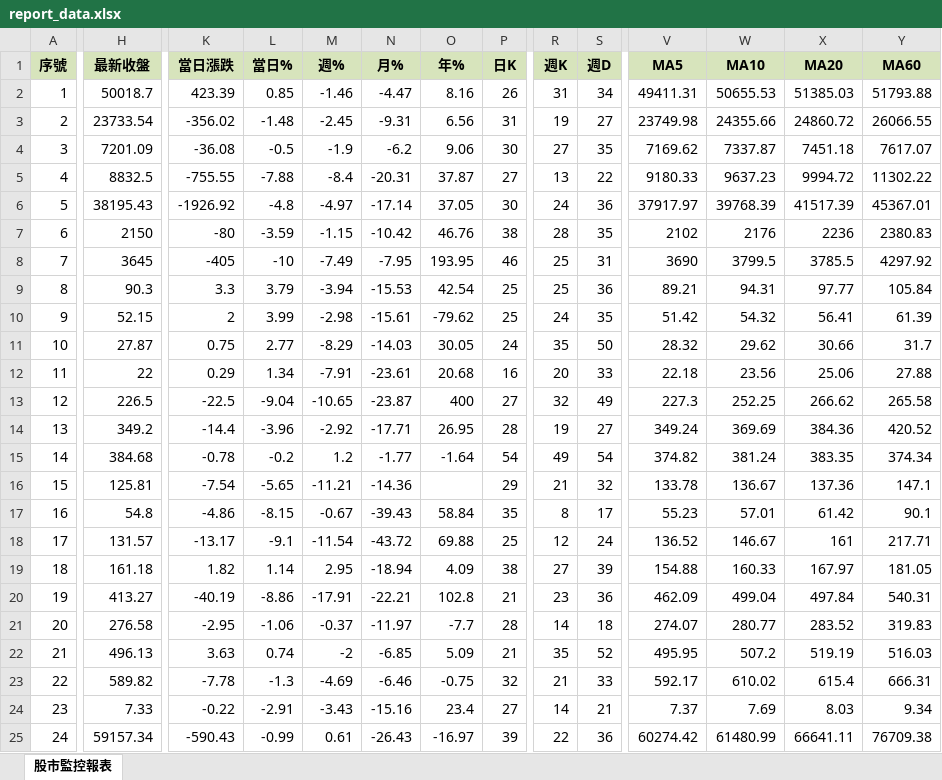
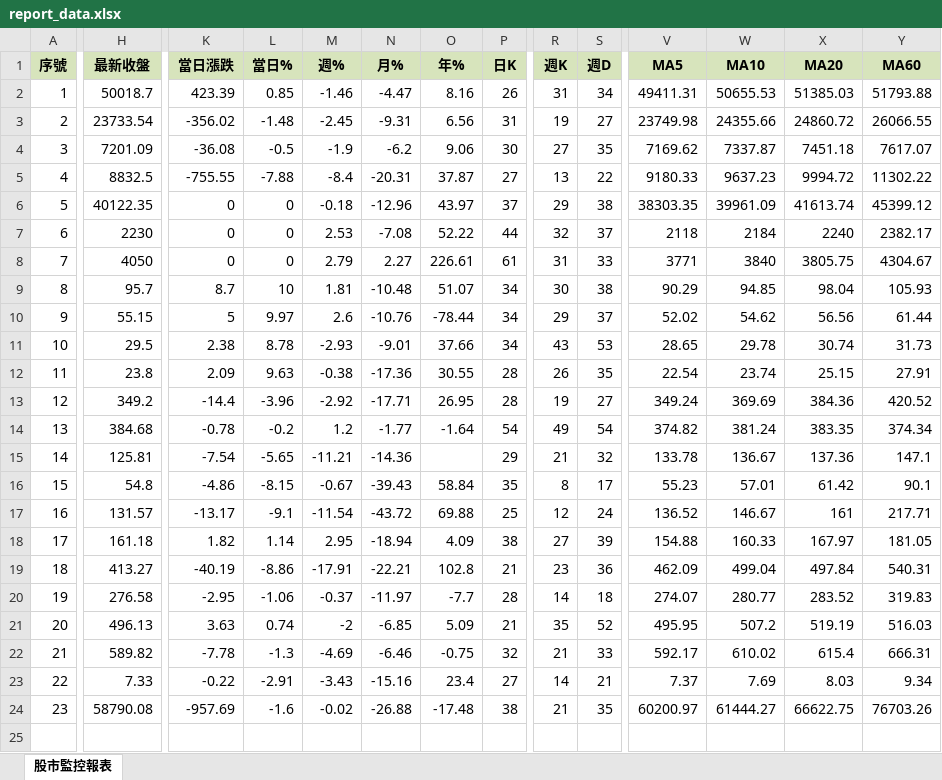
Before and after one commit to ckliu60/stock-monitor, an Excel workbook: report_data.xlsx, sheet 股市監控報表, drawn as a sheet; only a part is shown, gaps mark what is left out; values as stored, in another font and other column widths than the file's, no borders; conditional formats not drawn; removed rows and columns are numbered as before the commit, all else as after; rows hold the shown columns only; the diff covers the shown part only; the diff names each change by its address in the sheet, - before the commit and + after, or states it on an @@ line.

```diff
--- a/report_data.xlsx (sheet 股市監控報表)
+++ b/report_data.xlsx (sheet 股市監控報表)
-row 6: 5 | 38195.43 | -1926.92 | -4.8 | -4.97 | -17.14 | 37.05 | 30 | 24 | 36 | 37917.97 | 39768.39 | 41517.39 | 45367.01
-row 7: 6 | 2150 | -80 | -3.59 | -1.15 | -10.42 | 46.76 | 38 | 28 | 35 | 2102 | 2176 | 2236 | 2380.83
-row 8: 7 | 3645 | -405 | -10 | -7.49 | -7.95 | 193.95 | 46 | 25 | 31 | 3690 | 3799.5 | 3785.5 | 4297.92
-row 9: 8 | 90.3 | 3.3 | 3.79 | -3.94 | -15.53 | 42.54 | 25 | 25 | 36 | 89.21 | 94.31 | 97.77 | 105.84
-row 10: 9 | 52.15 | 2 | 3.99 | -2.98 | -15.61 | -79.62 | 25 | 24 | 35 | 51.42 | 54.32 | 56.41 | 61.39
-row 11: 10 | 27.87 | 0.75 | 2.77 | -8.29 | -14.03 | 30.05 | 24 | 35 | 50 | 28.32 | 29.62 | 30.66 | 31.7
+row 6: 5 | 40122.35 | 0 | 0 | -0.18 | -12.96 | 43.97 | 37 | 29 | 38 | 38303.35 | 39961.09 | 41613.74 | 45399.12
+row 7: 6 | 2230 | 0 | 0 | 2.53 | -7.08 | 52.22 | 44 | 32 | 37 | 2118 | 2184 | 2240 | 2382.17
+row 8: 7 | 4050 | 0 | 0 | 2.79 | 2.27 | 226.61 | 61 | 31 | 33 | 3771 | 3840 | 3805.75 | 4304.67
+row 9: 8 | 95.7 | 8.7 | 10 | 1.81 | -10.48 | 51.07 | 34 | 30 | 38 | 90.29 | 94.85 | 98.04 | 105.93
+row 10: 9 | 55.15 | 5 | 9.97 | 2.6 | -10.76 | -78.44 | 34 | 29 | 37 | 52.02 | 54.62 | 56.56 | 61.44
+row 11: 10 | 29.5 | 2.38 | 8.78 | -2.93 | -9.01 | 37.66 | 34 | 43 | 53 | 28.65 | 29.78 | 30.74 | 31.73
-H12 (最新收盤): 22
+H12 (最新收盤): 23.8
-K12 (當日漲跌): 0.29
+K12 (當日漲跌): 2.09
-L12 (當日%): 1.34
+L12 (當日%): 9.63
-M12 (週%): -7.91
+M12 (週%): -0.38
-N12 (月%): -23.61
+N12 (月%): -17.36
-O12 (年%): 20.68
+O12 (年%): 30.55
-P12 (日K): 16
+P12 (日K): 28
-R12 (週K): 20
+R12 (週K): 26
-S12 (週D): 33
+S12 (週D): 35
-V12 (MA5): 22.18
+V12 (MA5): 22.54
-W12 (MA10): 23.56
+W12 (MA10): 23.74
-X12 (MA20): 25.06
+X12 (MA20): 25.15
-Y12 (MA60): 27.88
+Y12 (MA60): 27.91
-row 13: 12 | 226.5 | -22.5 | -9.04 | -10.65 | -23.87 | 400 | 27 | 32 | 49 | 227.3 | 252.25 | 266.62 | 265.58
@@ column A (序號) renumbered from row 13 down @@
-H24 (最新收盤): 59157.34
+H24 (最新收盤): 58790.08
-K24 (當日漲跌): -590.43
+K24 (當日漲跌): -957.69
-L24 (當日%): -0.99
+L24 (當日%): -1.6
-M24 (週%): 0.61
+M24 (週%): -0.02
-N24 (月%): -26.43
+N24 (月%): -26.88
-O24 (年%): -16.97
+O24 (年%): -17.48
-P24 (日K): 39
+P24 (日K): 38
-R24 (週K): 22
+R24 (週K): 21
-S24 (週D): 36
+S24 (週D): 35
-V24 (MA5): 60274.42
+V24 (MA5): 60200.97
-W24 (MA10): 61480.99
+W24 (MA10): 61444.27
-X24 (MA20): 66641.11
+X24 (MA20): 66622.75
-Y24 (MA60): 76709.38
+Y24 (MA60): 76703.26
```
Also changed, not shown: 7 edited cells elsewhere in this sheet, 1 other file.
